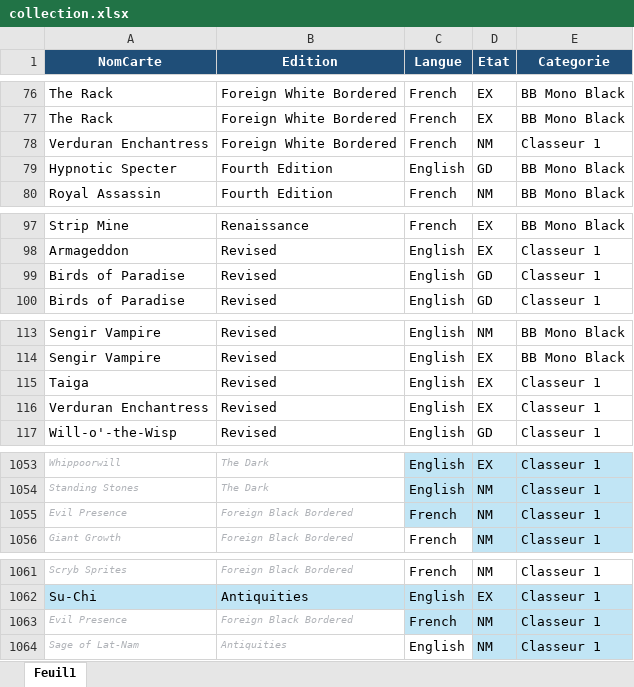
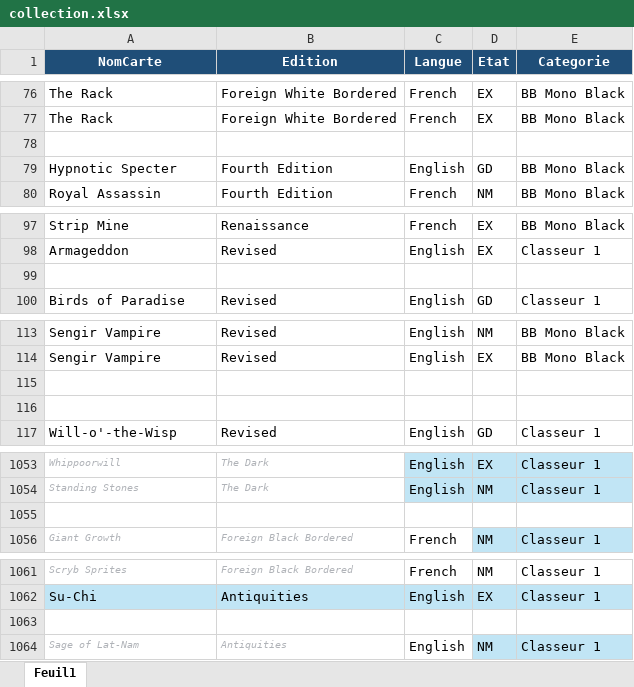
Before and after one commit to sokomano-ship-it/mtg-portfolio, an Excel workbook: uploads/collection.xlsx, sheet Feuil1, drawn as a sheet; only a part is shown, gaps mark what is left out; values as stored, in another font and other column widths than the file's, no borders; table styles not drawn; the diff covers the shown part only; the diff names each change by its address in the sheet, - before the commit and + after, or states it on an @@ line.

```diff
--- a/uploads/collection.xlsx (sheet Feuil1)
+++ b/uploads/collection.xlsx (sheet Feuil1)
-row 78: Verduran Enchantress | Foreign White Bordered | French | NM | Classeur 1
+row 78: (empty)
-row 99: Birds of Paradise | Revised | English | GD | Classeur 1
+row 99: (empty)
-row 115: Taiga | Revised | English | EX | Classeur 1
+row 115: (empty)
-row 116: Verduran Enchantress | Revised | English | EX | Classeur 1
+row 116: (empty)
-row 1055: Evil Presence | Foreign Black Bordered | French | NM | Classeur 1
+row 1055: (empty)
-C1055:E1055 fill: #C1E5F5
+C1055:E1055 fill: none
-row 1063: Evil Presence | Foreign Black Bordered | French | NM | Classeur 1
+row 1063: (empty)
-C1063:E1063 fill: #C1E5F5
+C1063:E1063 fill: none
```
Also changed, not shown: 200 added rows, 75 edited cells and cell formats elsewhere in this sheet.
